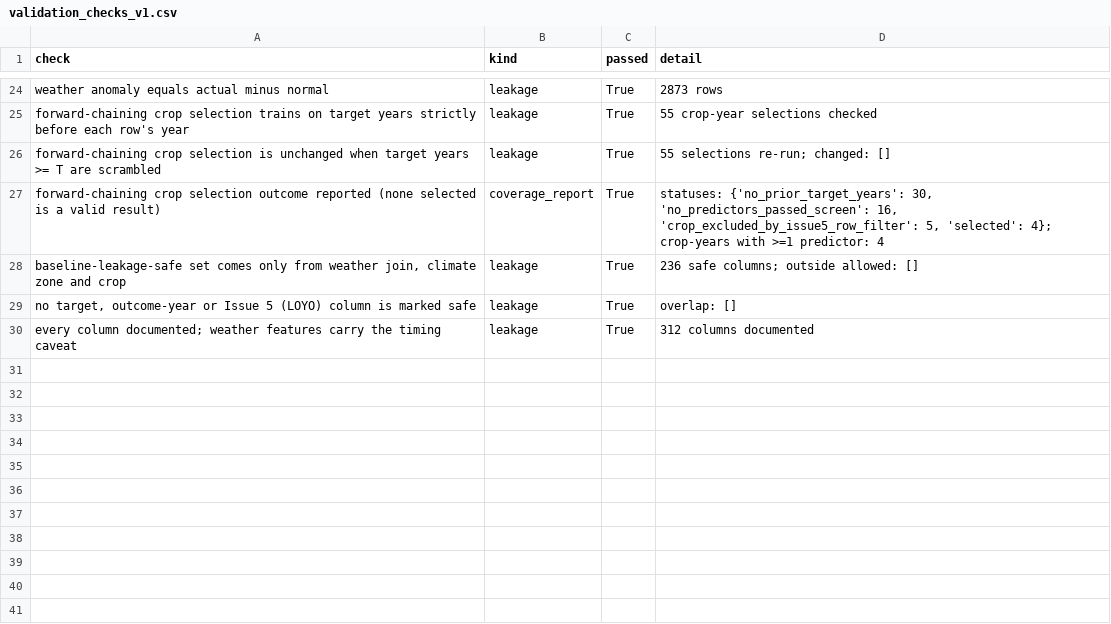
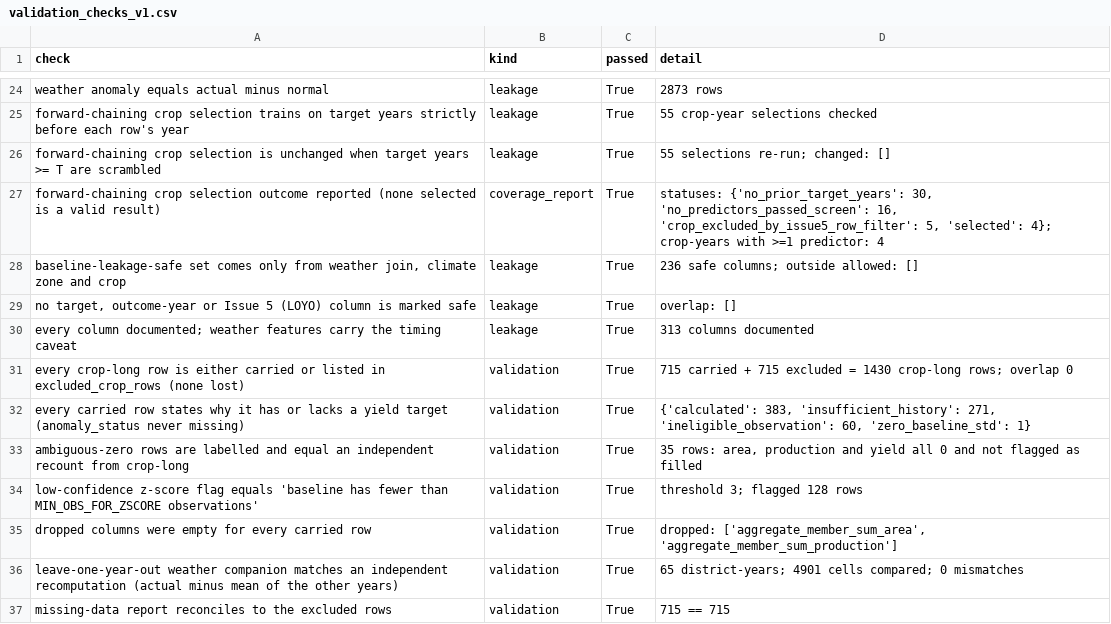
Before and after one commit to Qkrishi-Solutions/PNB--QWRF, a CSV file: ml_ready_dataset/validation_checks_v1.csv, drawn as a sheet; only a part is shown, gaps mark what is left out.

```diff
--- a/ml_ready_dataset/validation_checks_v1.csv
+++ b/ml_ready_dataset/validation_checks_v1.csv
@@ -29,2 +29,9 @@ forward-chaining crop selection outcome reported (none selected is a valid resul
 "no target, outcome-year or Issue 5 (LOYO) column is marked safe",leakage,True,overlap: []
-every column documented; weather features carry the timing caveat,leakage,True,312 columns documented
+every column documented; weather features carry the timing caveat,leakage,True,313 columns documented
+every crop-long row is either carried or listed in excluded_crop_rows (none lost),validation,True,715 carried + 715 excluded = 1430 crop-long rows; overlap 0
+every carried row states why it has or lacks a yield target (anomaly_status never missing),validation,True,"{'calculated': 383, 'insufficient_history': 271, 'ineligible_observation': 60, 'zero_baseline_std': 1}"
+ambiguous-zero rows are labelled and equal an independent recount from crop-long,validation,True,"35 rows: area, production and yield all 0 and not flagged as filled"
+low-confidence z-score flag equals 'baseline has fewer than MIN_OBS_FOR_ZSCORE observations',validation,True,threshold 3; flagged 128 rows
+dropped columns were empty for every carried row,validation,True,"dropped: ['aggregate_member_sum_area', 'aggregate_member_sum_production']"
+leave-one-year-out weather companion matches an independent recomputation (actual minus mean of the other years),validation,True,65 district-years; 4901 cells compared; 0 mismatches
+missing-data report reconciles to the excluded rows,validation,True,715 == 715
```
Also changed, not shown: ml_ready_dataset/ml_ready_column_dictionary_v1.csv, 8 other files.
